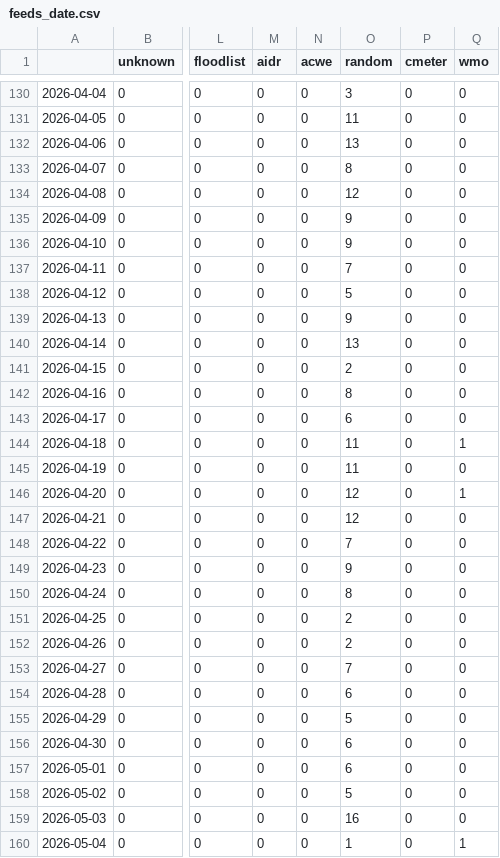
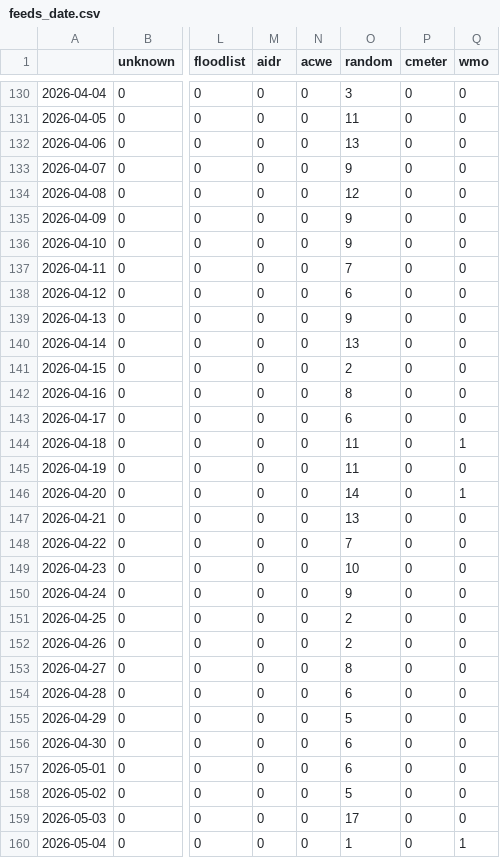
Before and after one commit to kamic-news/dutchExtremes, a CSV file: csv/feeds_date.csv, drawn as a sheet; only a part is shown, gaps mark what is left out; the diff names each change by its address in the sheet, - before the commit and + after, or states it on an @@ line.

```diff
--- a/csv/feeds_date.csv
+++ b/csv/feeds_date.csv
-O133 (random): 8
+O133 (random): 9
-O138 (random): 5
+O138 (random): 6
-O146 (random): 12
+O146 (random): 14
-O147 (random): 12
+O147 (random): 13
-O149 (random): 9
+O149 (random): 10
-O150 (random): 8
+O150 (random): 9
-O153 (random): 7
+O153 (random): 8
-O159 (random): 16
+O159 (random): 17
```
Also changed, not shown: csv/extremes_date.csv, 5 other files.
